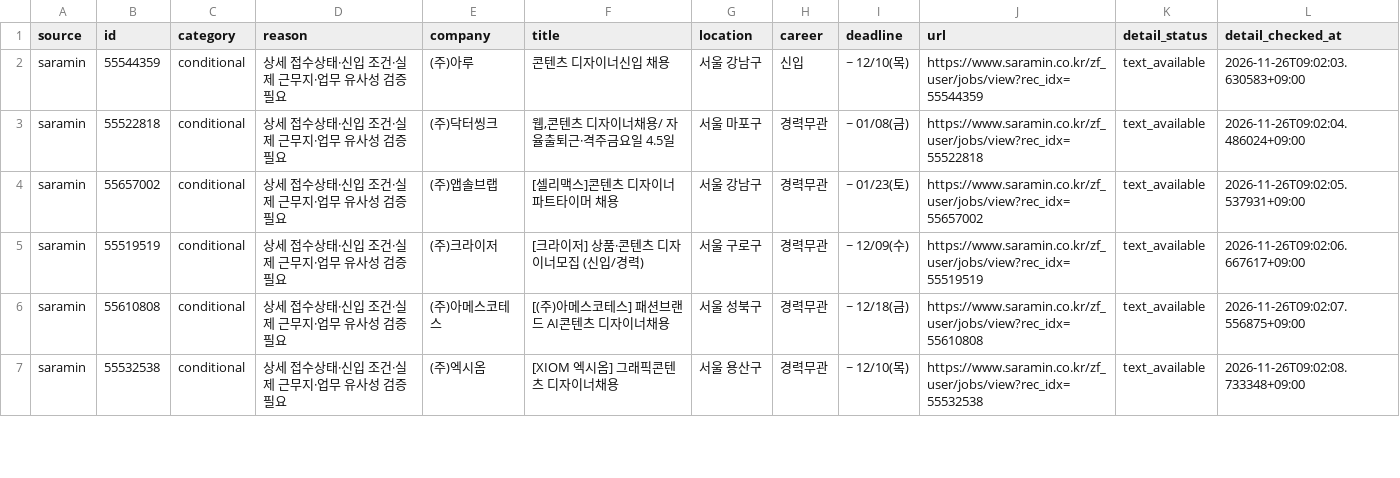
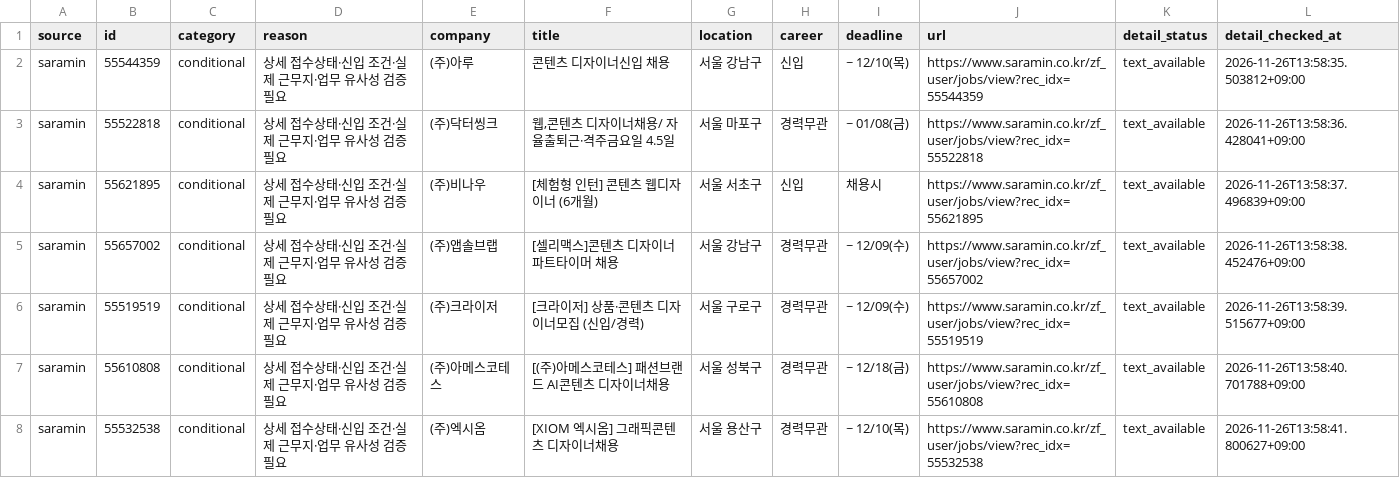
Before and after one commit to misomixmisomi-maker/recruit_crawler, a CSV file: candidates.csv, drawn as a sheet; only a part is shown; the diff covers the shown part only.

```diff
--- a/candidates.csv
+++ b/candidates.csv
@@ -1,7 +1,8 @@
 source,id,category,reason,company,title,location,career,deadline,url,detail_status,detail_checked_at
-saramin,55544359,conditional,상세 접수상태·신입 조건·실제 근무지·업무 유사성 검증 필요,(주)아루,콘텐츠 디자이너신입 채용,서울 강남구,신입,~ 12/10(목),https://www.saramin.co.kr/zf_user/jobs/view?rec_idx=55544359,text_available,2026-11-26T09:02:03.630583+09:00
-saramin,55522818,conditional,상세 접수상태·신입 조건·실제 근무지·업무 유사성 검증 필요,(주)닥터씽크,"웹,콘텐츠 디자이너채용/ 자율출퇴근·격주금요일 4.5일",서울 마포구,경력무관,~ 01/08(금),https://www.saramin.co.kr/zf_user/jobs/view?rec_idx=55522818,text_available,2026-11-26T09:02:04.486024+09:00
-saramin,55657002,conditional,상세 접수상태·신입 조건·실제 근무지·업무 유사성 검증 필요,(주)앱솔브랩,[셀리맥스]콘텐츠 디자이너파트타이머 채용,서울 강남구,경력무관,~ 01/23(토),https://www.saramin.co.kr/zf_user/jobs/view?rec_idx=55657002,text_available,2026-11-26T09:02:05.537931+09:00
-saramin,55519519,conditional,상세 접수상태·신입 조건·실제 근무지·업무 유사성 검증 필요,(주)크라이저,[크라이저] 상품·콘텐츠 디자이너모집 (신입/경력),서울 구로구,경력무관,~ 12/09(수),https://www.saramin.co.kr/zf_user/jobs/view?rec_idx=55519519,text_available,2026-11-26T09:02:06.667617+09:00
-saramin,55610808,conditional,상세 접수상태·신입 조건·실제 근무지·업무 유사성 검증 필요,(주)아메스코테스,[(주)아메스코테스] 패션브랜드 AI콘텐츠 디자이너채용,서울 성북구,경력무관,~ 12/18(금),https://www.saramin.co.kr/zf_user/jobs/view?rec_idx=55610808,text_available,2026-11-26T09:02:07.556875+09:00
-saramin,55532538,conditional,상세 접수상태·신입 조건·실제 근무지·업무 유사성 검증 필요,(주)엑시옴,[XIOM 엑시옴] 그래픽콘텐츠 디자이너채용,서울 용산구,경력무관,~ 12/10(목),https://www.saramin.co.kr/zf_user/jobs/view?rec_idx=55532538,text_available,2026-11-26T09:02:08.733348+09:00
+saramin,55544359,conditional,상세 접수상태·신입 조건·실제 근무지·업무 유사성 검증 필요,(주)아루,콘텐츠 디자이너신입 채용,서울 강남구,신입,~ 12/10(목),https://www.saramin.co.kr/zf_user/jobs/view?rec_idx=55544359,text_available,2026-11-26T13:58:35.503812+09:00
+saramin,55522818,conditional,상세 접수상태·신입 조건·실제 근무지·업무 유사성 검증 필요,(주)닥터씽크,"웹,콘텐츠 디자이너채용/ 자율출퇴근·격주금요일 4.5일",서울 마포구,경력무관,~ 01/08(금),https://www.saramin.co.kr/zf_user/jobs/view?rec_idx=55522818,text_available,2026-11-26T13:58:36.428041+09:00
+saramin,55621895,conditional,상세 접수상태·신입 조건·실제 근무지·업무 유사성 검증 필요,(주)비나우,[체험형 인턴] 콘텐츠 웹디자이너 (6개월),서울 서초구,신입,채용시,https://www.saramin.co.kr/zf_user/jobs/view?rec_idx=55621895,text_available,2026-11-26T13:58:37.496839+09:00
+saramin,55657002,conditional,상세 접수상태·신입 조건·실제 근무지·업무 유사성 검증 필요,(주)앱솔브랩,[셀리맥스]콘텐츠 디자이너파트타이머 채용,서울 강남구,경력무관,~ 12/09(수),https://www.saramin.co.kr/zf_user/jobs/view?rec_idx=55657002,text_available,2026-11-26T13:58:38.452476+09:00
+saramin,55519519,conditional,상세 접수상태·신입 조건·실제 근무지·업무 유사성 검증 필요,(주)크라이저,[크라이저] 상품·콘텐츠 디자이너모집 (신입/경력),서울 구로구,경력무관,~ 12/09(수),https://www.saramin.co.kr/zf_user/jobs/view?rec_idx=55519519,text_available,2026-11-26T13:58:39.515677+09:00
+saramin,55610808,conditional,상세 접수상태·신입 조건·실제 근무지·업무 유사성 검증 필요,(주)아메스코테스,[(주)아메스코테스] 패션브랜드 AI콘텐츠 디자이너채용,서울 성북구,경력무관,~ 12/18(금),https://www.saramin.co.kr/zf_user/jobs/view?rec_idx=55610808,text_available,2026-11-26T13:58:40.701788+09:00
+saramin,55532538,conditional,상세 접수상태·신입 조건·실제 근무지·업무 유사성 검증 필요,(주)엑시옴,[XIOM 엑시옴] 그래픽콘텐츠 디자이너채용,서울 용산구,경력무관,~ 12/10(목),https://www.saramin.co.kr/zf_user/jobs/view?rec_idx=55532538,text_available,2026-11-26T13:58:41.800627+09:00
```
Also changed, not shown: 5 added rows, 4 removed rows, 1 moved row and 15 edited cells elsewhere in this file, 3 other files.
